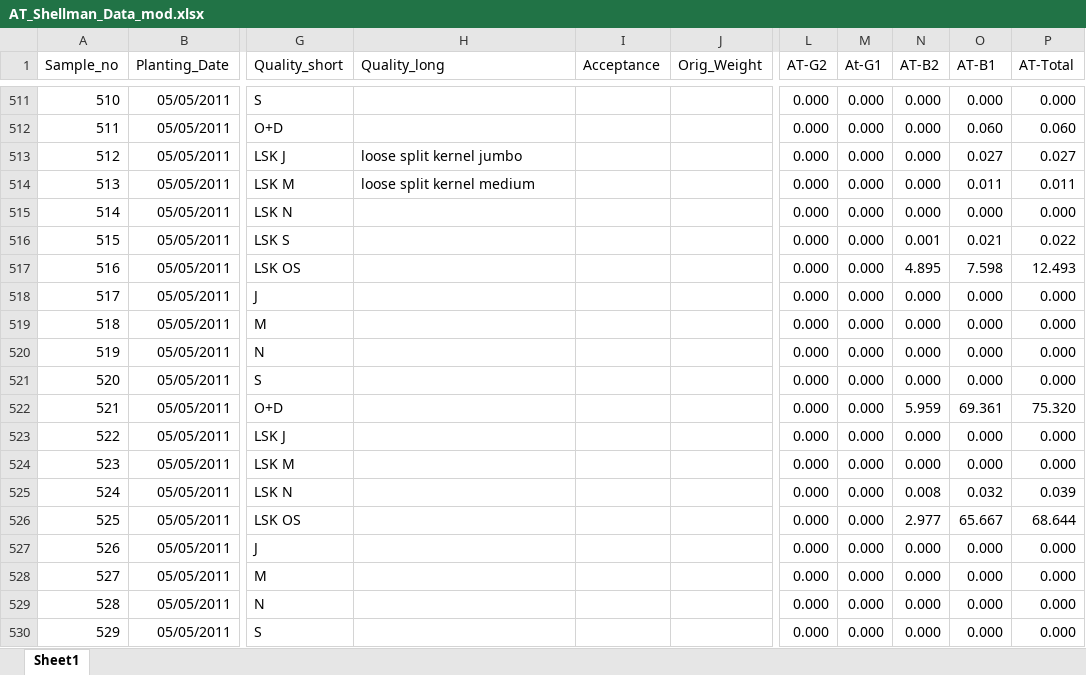
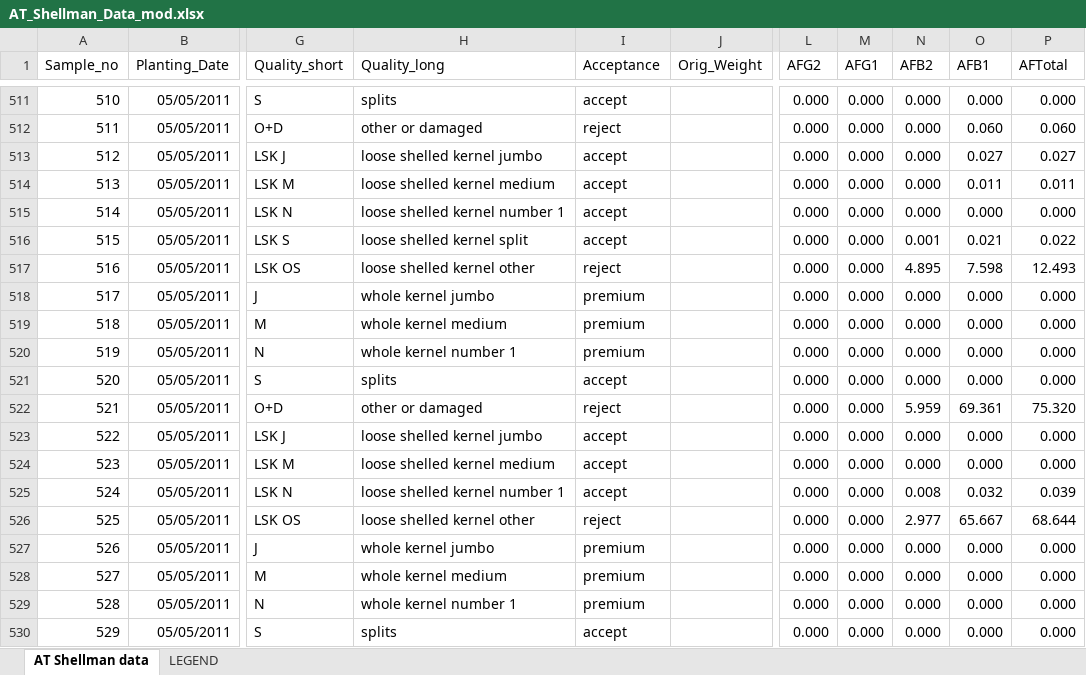
Before and after one commit to TREC-Agroecology/aflatoxin, an Excel workbook: R_data_wrangling/AT_Shellman_Data_mod.xlsx, sheet AT Shellman data, drawn as a sheet; only a part is shown, gaps mark what is left out; values as stored, in another font and other column widths than the file's, no borders; the diff covers the shown part only; the diff names each change by its address in the sheet, - before the commit and + after, or states it on an @@ line.

Commit message:
Edit: Added files for Rotation data and yield data, completed shellman data set. NEXT: data visualization

```diff
--- a/R_data_wrangling/AT_Shellman_Data_mod.xlsx (sheet AT Shellman data)
+++ b/R_data_wrangling/AT_Shellman_Data_mod.xlsx (sheet AT Shellman data)
-sheet tab: Sheet1
+sheet tab: AT Shellman data
+sheet tab: LEGEND
-L1: AT-G2
+L1: AFG2
-M1: At-G1
+M1: AFG1
-N1: AT-B2
+N1: AFB2
-O1: AT-B1
+O1: AFB1
-P1: AT-Total
+P1: AFTotal
-H511 (Quality_long): (empty)
+H511 (Quality_long): splits
-I511 (Acceptance): (empty)
+I511 (Acceptance): accept
-H512 (Quality_long): (empty)
+H512 (Quality_long): other or damaged
-I512 (Acceptance): (empty)
+I512 (Acceptance): reject
-H513 (Quality_long): loose split kernel jumbo
+H513 (Quality_long): loose shelled kernel jumbo
-I513:I516 (Acceptance): (empty)
+I513:I516 (Acceptance): accept
-H514 (Quality_long): loose split kernel medium
+H514 (Quality_long): loose shelled kernel medium
-H515 (Quality_long): (empty)
+H515 (Quality_long): loose shelled kernel number 1
-H516 (Quality_long): (empty)
+H516 (Quality_long): loose shelled kernel split
-H517 (Quality_long): (empty)
+H517 (Quality_long): loose shelled kernel other
-I517 (Acceptance): (empty)
+I517 (Acceptance): reject
-H518 (Quality_long): (empty)
+H518 (Quality_long): whole kernel jumbo
-I518:I520 (Acceptance): (empty)
+I518:I520 (Acceptance): premium
-H519 (Quality_long): (empty)
+H519 (Quality_long): whole kernel medium
-H520 (Quality_long): (empty)
+H520 (Quality_long): whole kernel number 1
-H521 (Quality_long): (empty)
+H521 (Quality_long): splits
-I521 (Acceptance): (empty)
+I521 (Acceptance): accept
-H522 (Quality_long): (empty)
+H522 (Quality_long): other or damaged
-I522 (Acceptance): (empty)
+I522 (Acceptance): reject
-H523 (Quality_long): (empty)
+H523 (Quality_long): loose shelled kernel jumbo
-I523:I525 (Acceptance): (empty)
+I523:I525 (Acceptance): accept
-H524 (Quality_long): (empty)
+H524 (Quality_long): loose shelled kernel medium
-H525 (Quality_long): (empty)
+H525 (Quality_long): loose shelled kernel number 1
-H526 (Quality_long): (empty)
+H526 (Quality_long): loose shelled kernel other
-I526 (Acceptance): (empty)
+I526 (Acceptance): reject
-H527 (Quality_long): (empty)
+H527 (Quality_long): whole kernel jumbo
-I527:I529 (Acceptance): (empty)
+I527:I529 (Acceptance): premium
-H528 (Quality_long): (empty)
+H528 (Quality_long): whole kernel medium
-H529 (Quality_long): (empty)
+H529 (Quality_long): whole kernel number 1
-H530 (Quality_long): (empty)
+H530 (Quality_long): splits
-I530 (Acceptance): (empty)
+I530 (Acceptance): accept
```
Also changed, not shown: 302 edited cells elsewhere in this sheet, 7 other files.
